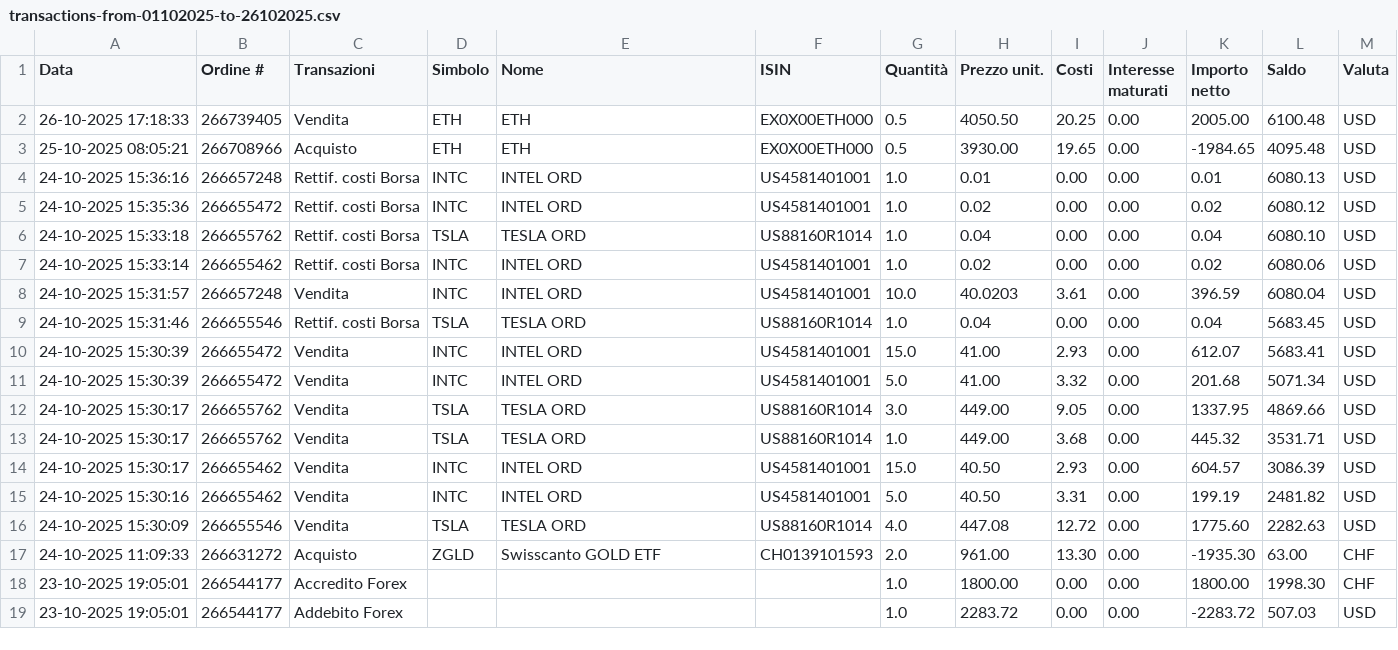
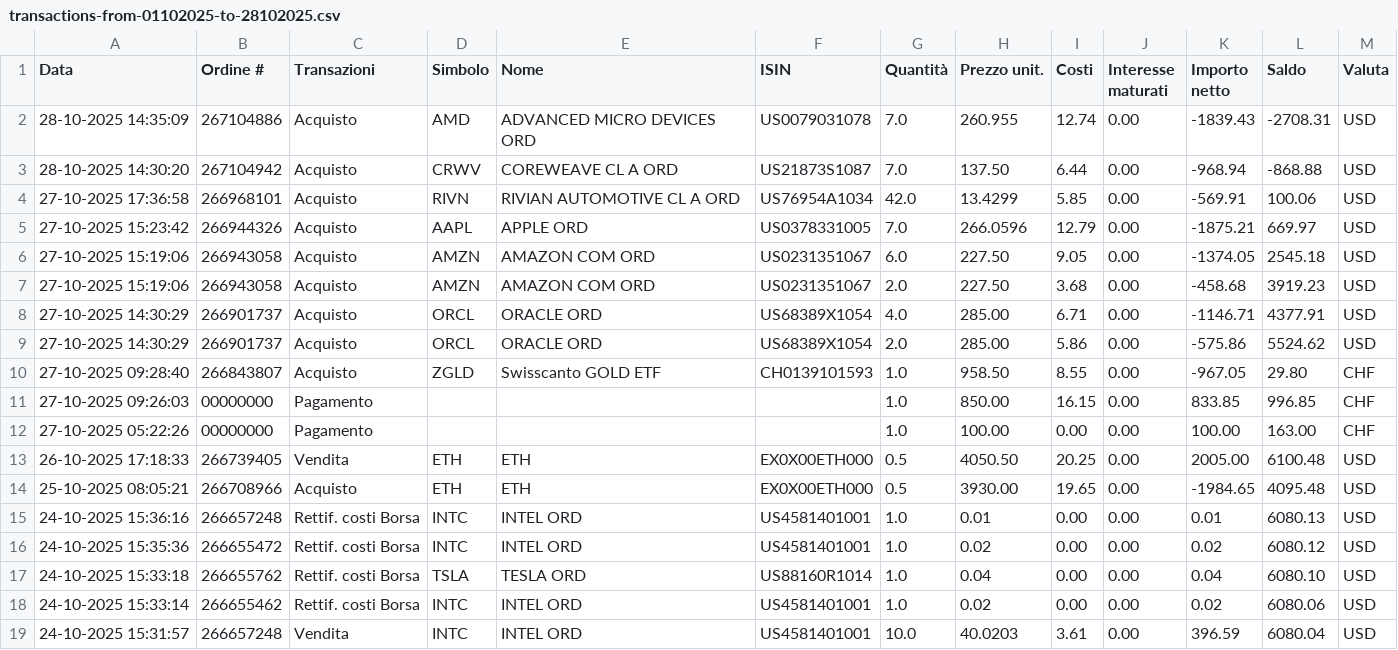
Before and after one commit to rressi/my-portfolio-notebooks, a CSV file: data/transactions-from-01102025-to-28102025.csv (was data/transactions-from-01102025-to-26102025.csv), drawn as a sheet; only a part is shown; the shorter side is filled out with more unchanged rows; the diff names each change by its address in the sheet, - before the commit and + after, or states it on an @@ line.

```diff
--- a/data/transactions-from-01102025-to-26102025.csv
+++ b/data/transactions-from-01102025-to-28102025.csv
+row 2: 28-10-2025 14:35:09 | 267104886 | Acquisto | AMD | ADVANCED MICRO DEVICES ORD | US0079031078 | 7.0 | 260.955 | 12.74 | 0.00 | -1839.43 | -2708.31 | USD
+row 3: 28-10-2025 14:30:20 | 267104942 | Acquisto | CRWV | COREWEAVE CL A ORD | US21873S1087 | 7.0 | 137.50 | 6.44 | 0.00 | -968.94 | -868.88 | USD
+row 4: 27-10-2025 17:36:58 | 266968101 | Acquisto | RIVN | RIVIAN AUTOMOTIVE CL A ORD | US76954A1034 | 42.0 | 13.4299 | 5.85 | 0.00 | -569.91 | 100.06 | USD
+row 5: 27-10-2025 15:23:42 | 266944326 | Acquisto | AAPL | APPLE ORD | US0378331005 | 7.0 | 266.0596 | 12.79 | 0.00 | -1875.21 | 669.97 | USD
+row 6: 27-10-2025 15:19:06 | 266943058 | Acquisto | AMZN | AMAZON COM ORD | US0231351067 | 6.0 | 227.50 | 9.05 | 0.00 | -1374.05 | 2545.18 | USD
+row 7: 27-10-2025 15:19:06 | 266943058 | Acquisto | AMZN | AMAZON COM ORD | US0231351067 | 2.0 | 227.50 | 3.68 | 0.00 | -458.68 | 3919.23 | USD
+row 8: 27-10-2025 14:30:29 | 266901737 | Acquisto | ORCL | ORACLE ORD | US68389X1054 | 4.0 | 285.00 | 6.71 | 0.00 | -1146.71 | 4377.91 | USD
+row 9: 27-10-2025 14:30:29 | 266901737 | Acquisto | ORCL | ORACLE ORD | US68389X1054 | 2.0 | 285.00 | 5.86 | 0.00 | -575.86 | 5524.62 | USD
+row 10: 27-10-2025 09:28:40 | 266843807 | Acquisto | ZGLD | Swisscanto GOLD ETF | CH0139101593 | 1.0 | 958.50 | 8.55 | 0.00 | -967.05 | 29.80 | CHF
+row 11: 27-10-2025 09:26:03 | 00000000 | Pagamento |  |  |  | 1.0 | 850.00 | 16.15 | 0.00 | 833.85 | 996.85 | CHF
+row 12: 27-10-2025 05:22:26 | 00000000 | Pagamento |  |  |  | 1.0 | 100.00 | 0.00 | 0.00 | 100.00 | 163.00 | CHF
```
Also changed, not shown: 40 other files.
